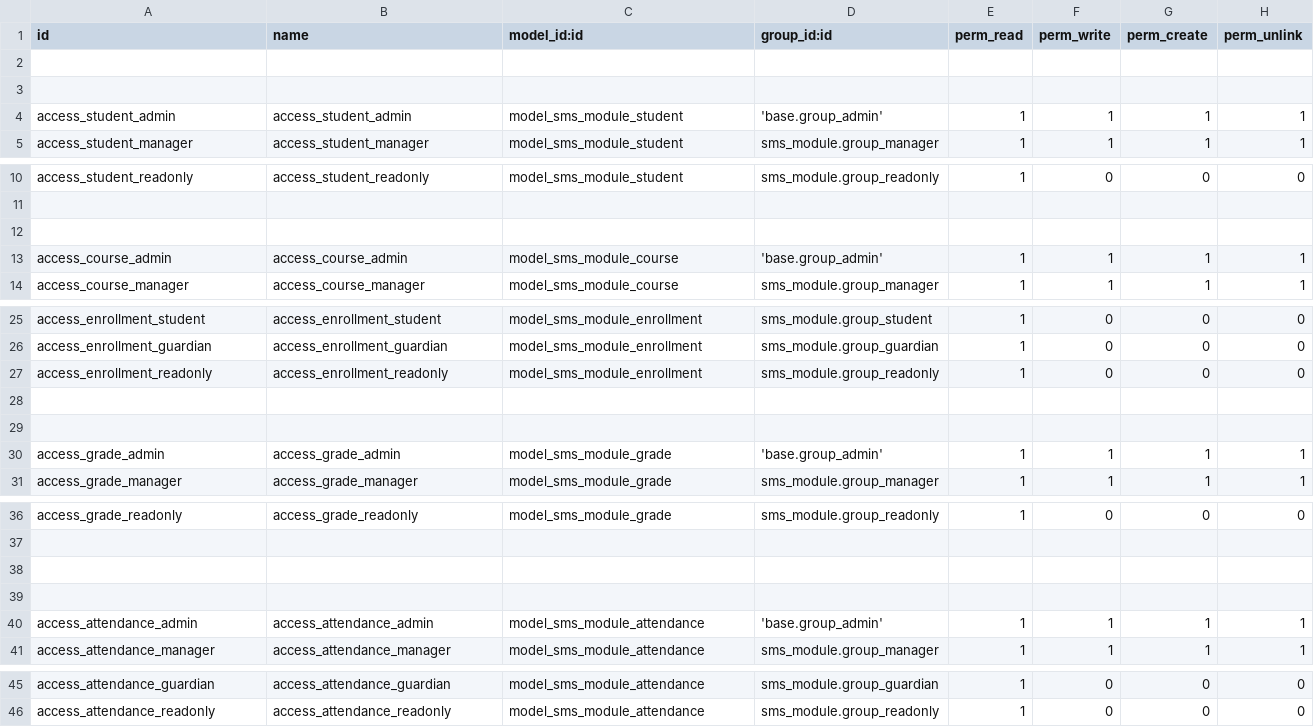
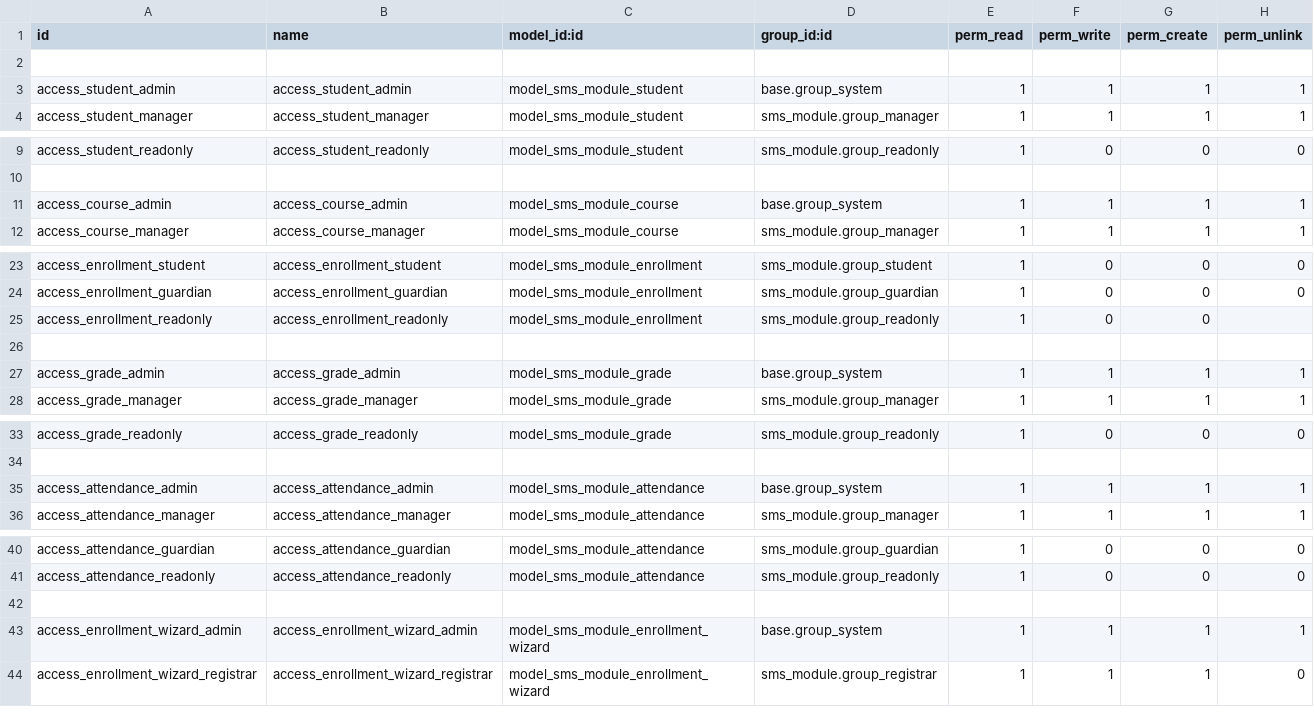
Before and after one commit to sabreen-h/addons_sms, a CSV file: sms_module/security/ir.model.access.csv, drawn as a sheet; only a part is shown, gaps mark what is left out; the diff covers the shown part only.

Commit message:
[IMP] sms_module: implement bulk enrollment students using a wizard implementing wizard views in Odoo, focusing on assigning multiple students to a course in the SMS, and ensuring the wizard is accessible only by the Registrar role.
Ref#: 1195

```diff
--- a/sms_module/security/ir.model.access.csv
+++ b/sms_module/security/ir.model.access.csv
@@ -2,4 +2,3 @@ id,name,model_id:id,group_id:id,perm_read,perm_write,perm_create,perm_unlink
 
-
-access_student_admin,access_student_admin,model_sms_module_student,'base.group_admin',1,1,1,1
+access_student_admin,access_student_admin,model_sms_module_student,base.group_system,1,1,1,1
 access_student_manager,access_student_manager,model_sms_module_student,sms_module.group_manager,1,1,1,1
@@ -11,4 +10,3 @@ access_student_readonly,access_student_readonly,model_sms_module_student,sms_mod
 
-
-access_course_admin,access_course_admin,model_sms_module_course,'base.group_admin',1,1,1,1
+access_course_admin,access_course_admin,model_sms_module_course,base.group_system,1,1,1,1
 access_course_manager,access_course_manager,model_sms_module_course,sms_module.group_manager,1,1,1,1
@@ -26,6 +24,5 @@ access_enrollment_student,access_enrollment_student,model_sms_module_enrollment,
 access_enrollment_guardian,access_enrollment_guardian,model_sms_module_enrollment,sms_module.group_guardian,1,0,0,0
-access_enrollment_readonly,access_enrollment_readonly,model_sms_module_enrollment,sms_module.group_readonly,1,0,0,0
+access_enrollment_readonly,access_enrollment_readonly,model_sms_module_enrollment,sms_module.group_readonly,1,0,0,
 
-
-access_grade_admin,access_grade_admin,model_sms_module_grade,'base.group_admin',1,1,1,1
+access_grade_admin,access_grade_admin,model_sms_module_grade,base.group_system,1,1,1,1
 access_grade_manager,access_grade_manager,model_sms_module_grade,sms_module.group_manager,1,1,1,1
@@ -37,5 +34,3 @@ access_grade_readonly,access_grade_readonly,model_sms_module_grade,sms_module.gr
 
-
-
-access_attendance_admin,access_attendance_admin,model_sms_module_attendance,'base.group_admin',1,1,1,1
+access_attendance_admin,access_attendance_admin,model_sms_module_attendance,base.group_system,1,1,1,1
 access_attendance_manager,access_attendance_manager,model_sms_module_attendance,sms_module.group_manager,1,1,1,1
@@ -46 +41,4 @@ access_attendance_guardian,access_attendance_guardian,model_sms_module_attendanc
 access_attendance_readonly,access_attendance_readonly,model_sms_module_attendance,sms_module.group_readonly,1,0,0,0
+
+access_enrollment_wizard_admin,access_enrollment_wizard_admin,model_sms_module_enrollment_wizard,base.group_system,1,1,1,1
+access_enrollment_wizard_registrar,access_enrollment_wizard_registrar,model_sms_module_enrollment_wizard,sms_module.group_registrar,1,1,1,0
```
Also changed, not shown: 1 edited cell elsewhere in this file, 8 other files.
